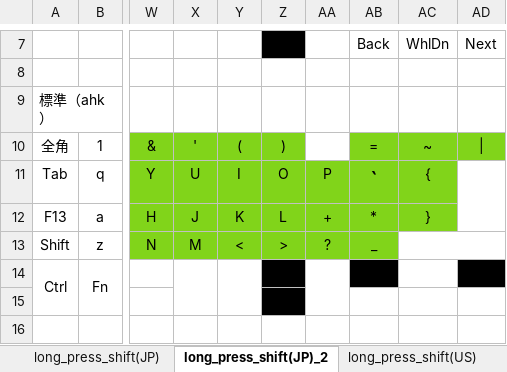
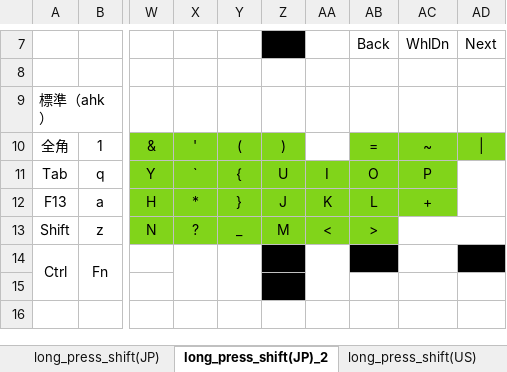
Before and after one commit to luftfararen/ahk, an Excel workbook: img/keymap.xlsx, sheet long_press_shift(JP)_2, drawn as a sheet; only a part is shown, gaps mark what is left out; values as stored, in another font and other column widths than the file's, no borders; the diff covers the shown part only; the diff names each change by its address in the sheet, - before the commit and + after, or states it on an @@ line.

```diff
--- a/img/keymap.xlsx (sheet long_press_shift(JP)_2)
+++ b/img/keymap.xlsx (sheet long_press_shift(JP)_2)
-X11: U
+X11: `
-Y11: I
+Y11: {
-Z11: O
+Z11: U
-AA11: P
+AA11: I
-AB11: `
+AB11: O
@@ AB11 text size: smaller @@
-AC11: {
+AC11: P
-X12: J
+X12: *
-Y12: K
+Y12: }
-Z12: L
+Z12: J
-AA12: +
+AA12: K
-AB12: *
+AB12: L
-AC12: }
+AC12: +
-X13: M
+X13: ?
-Y13: <
+Y13: _
-Z13: >
+Z13: M
-AA13: ?
+AA13: <
-AB13: _
+AB13: >
```
Also changed, not shown: 7 added rows, 7 removed rows, 23 edited cells and cell formats elsewhere in this sheet, sheet long_press_shift(JP), other sheet tabs, 7 other files.
